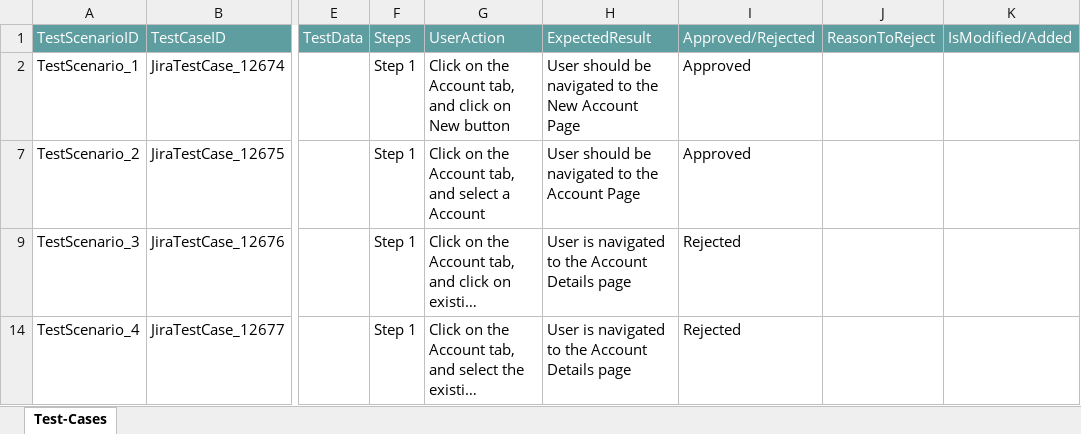
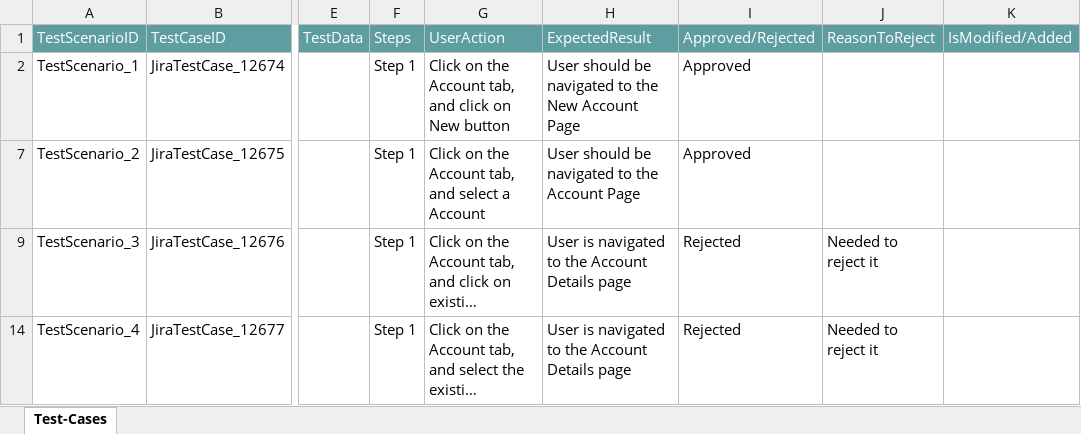
Before and after one commit to ShaikMohamedIrfan/SalesforceNewR7Project, an Excel workbook: PackageNewAccountJira.xlsx, sheet Test-Cases, drawn as a sheet; only a part is shown, gaps mark what is left out; long unchanged cells end in …; values as stored, in another font and other column widths than the file's, no borders; table styles not drawn; the diff names each change by its address in the sheet, - before the commit and + after, or states it on an @@ line.

Commit message:
Add files via upload

```diff
--- a/PackageNewAccountJira.xlsx (sheet Test-Cases)
+++ b/PackageNewAccountJira.xlsx (sheet Test-Cases)
-J9: (empty)
+J9: Needed to reject it
-J14: (empty)
+J14: Needed to reject it
```
